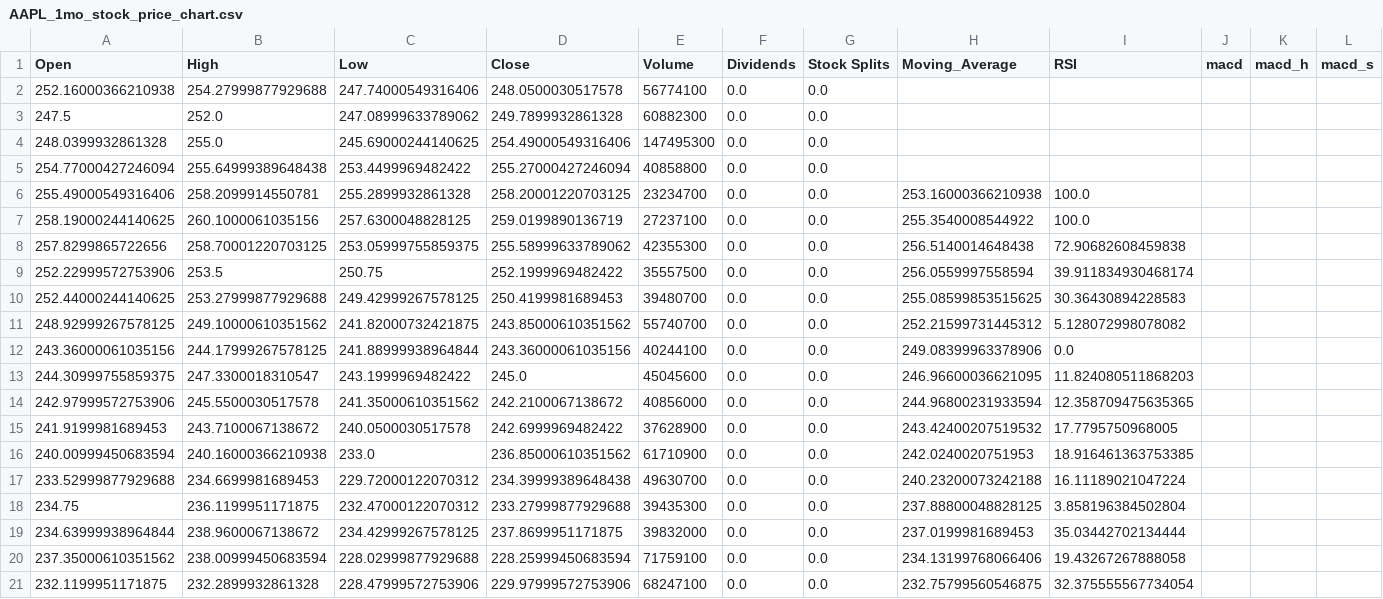
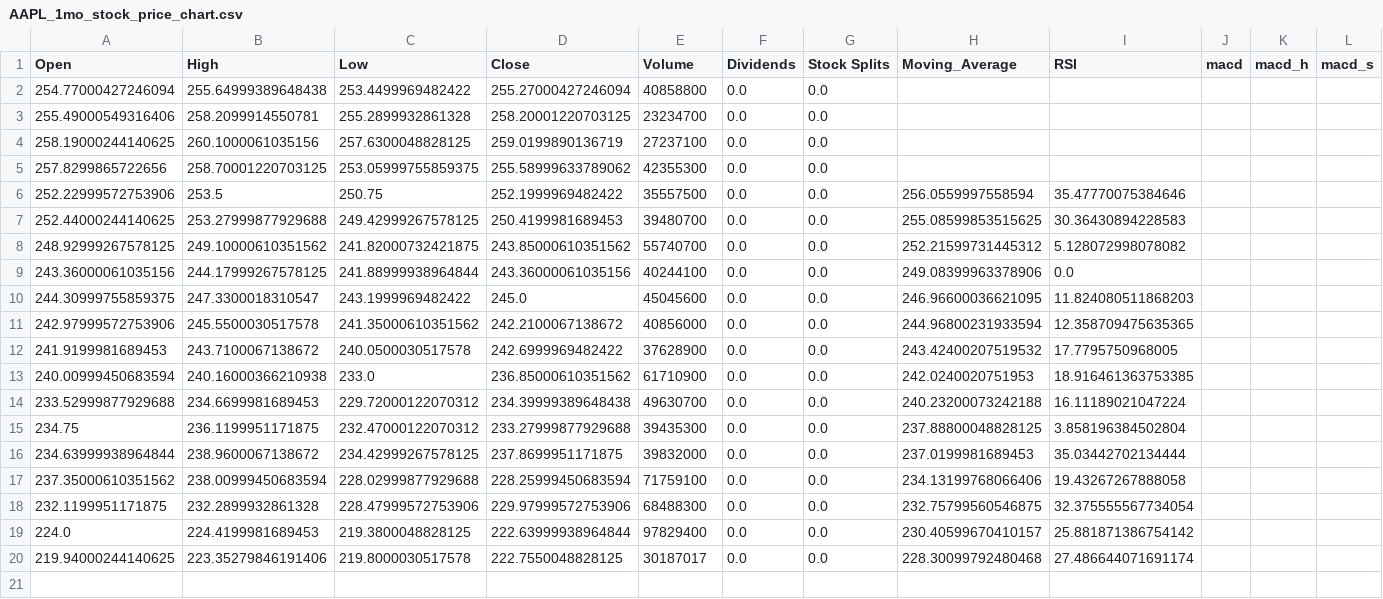
Before and after one commit to Tatianasvet/Project_1, a CSV file: AAPL_1mo_stock_price_chart.csv, drawn as a sheet.

```diff
--- a/AAPL_1mo_stock_price_chart.csv
+++ b/AAPL_1mo_stock_price_chart.csv
@@ -1,10 +1,7 @@
 Open,High,Low,Close,Volume,Dividends,Stock Splits,Moving_Average,RSI,macd,macd_h,macd_s
-252.16000366210938,254.27999877929688,247.74000549316406,248.0500030517578,56774100,0.0,0.0,,,,,
-247.5,252.0,247.08999633789062,249.7899932861328,60882300,0.0,0.0,,,,,
-248.0399932861328,255.0,245.69000244140625,254.49000549316406,147495300,0.0,0.0,,,,,
 254.77000427246094,255.64999389648438,253.4499969482422,255.27000427246094,40858800,0.0,0.0,,,,,
-255.49000549316406,258.2099914550781,255.2899932861328,258.20001220703125,23234700,0.0,0.0,253.16000366210938,100.0,,,
-258.19000244140625,260.1000061035156,257.6300048828125,259.0199890136719,27237100,0.0,0.0,255.3540008544922,100.0,,,
-257.8299865722656,258.70001220703125,253.05999755859375,255.58999633789062,42355300,0.0,0.0,256.5140014648438,72.90682608459838,,,
-252.22999572753906,253.5,250.75,252.1999969482422,35557500,0.0,0.0,256.0559997558594,39.911834930468174,,,
+255.49000549316406,258.2099914550781,255.2899932861328,258.20001220703125,23234700,0.0,0.0,,,,,
+258.19000244140625,260.1000061035156,257.6300048828125,259.0199890136719,27237100,0.0,0.0,,,,,
+257.8299865722656,258.70001220703125,253.05999755859375,255.58999633789062,42355300,0.0,0.0,,,,,
+252.22999572753906,253.5,250.75,252.1999969482422,35557500,0.0,0.0,256.0559997558594,35.47770075384646,,,
 252.44000244140625,253.27999877929688,249.42999267578125,250.4199981689453,39480700,0.0,0.0,255.08599853515625,30.36430894228583,,,
@@ -20,2 +17,4 @@ Open,High,Low,Close,Volume,Dividends,Stock Splits,Moving_Average,RSI,macd,macd_h
 237.35000610351562,238.00999450683594,228.02999877929688,228.25999450683594,71759100,0.0,0.0,234.13199768066406,19.43267267888058,,,
-232.1199951171875,232.2899932861328,228.47999572753906,229.97999572753906,68247100,0.0,0.0,232.75799560546875,32.375555567734054,,,
+232.1199951171875,232.2899932861328,228.47999572753906,229.97999572753906,68488300,0.0,0.0,232.75799560546875,32.375555567734054,,,
+224.0,224.4199981689453,219.3800048828125,222.63999938964844,97829400,0.0,0.0,230.40599670410157,25.881871386754142,,,
+219.94000244140625,223.35279846191406,219.8000030517578,222.7550048828125,30187017,0.0,0.0,228.30099792480468,27.486644071691174,,,
```
Also changed, not shown: AAPL_6mo_stock_price_chart.csv, 10 other files.
